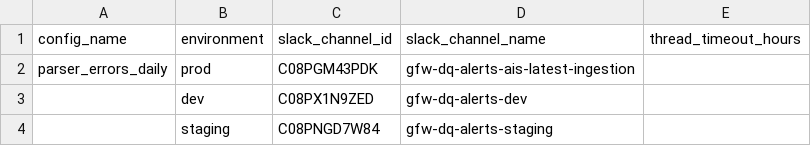
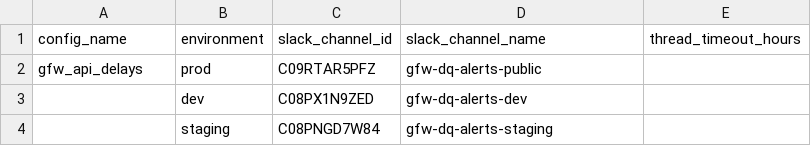
Before and after one commit to GlobalFishingWatch/anomaly_detection, a CSV file: dbt/seeds/slack_channels_environments_config_mapping.csv, drawn as a sheet.

Commit message:
Prod promotion prep: swap prod config set to gfw_api_delays only
- config_prod.yaml: drop parser_errors_daily, add gfw_api_delays (copied
  from staging incl. refetch_recent_days: 14). The prod scheduler set is
  derived from the YAML keys, so the parser scheduler is destroyed and
  the gfw_api_delays one created on the next tag-triggered apply.
- thresholds_prod.csv: swap to gfw_api_delays,constant_value,,1,, (same
  threshold as dev/staging). config_descriptions_prod.csv already has
  the gfw_api_delays row.
- Shared Slack mapping seed: prod row now routes gfw_api_delays to
  #gfw-dq-alerts-public (C09RTAR5PFZ), replacing the obsolete
  parser_errors_daily row. Prod has no fallback row by design.
- ROADMAP.md: record decisions, tick prod-prep checklist.

```diff
--- a/dbt/seeds/slack_channels_environments_config_mapping.csv
+++ b/dbt/seeds/slack_channels_environments_config_mapping.csv
@@ -1,3 +1,3 @@
 config_name,environment,slack_channel_id,slack_channel_name,thread_timeout_hours
-parser_errors_daily,prod,C08PGM43PDK,gfw-dq-alerts-ais-latest-ingestion,
+gfw_api_delays,prod,C09RTAR5PFZ,gfw-dq-alerts-public,
 ,dev,C08PX1N9ZED,gfw-dq-alerts-dev,
```
Also changed, not shown: 3 other files.
